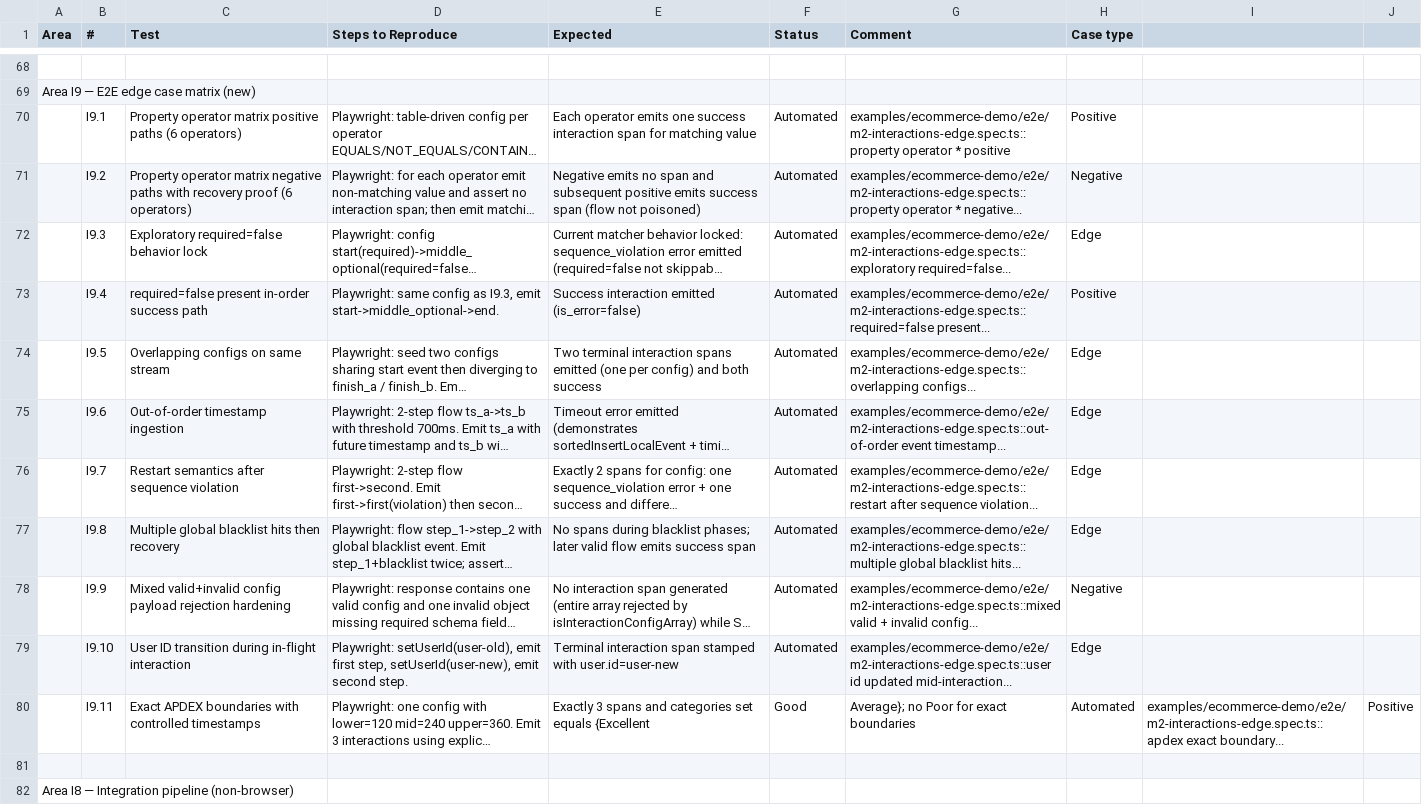
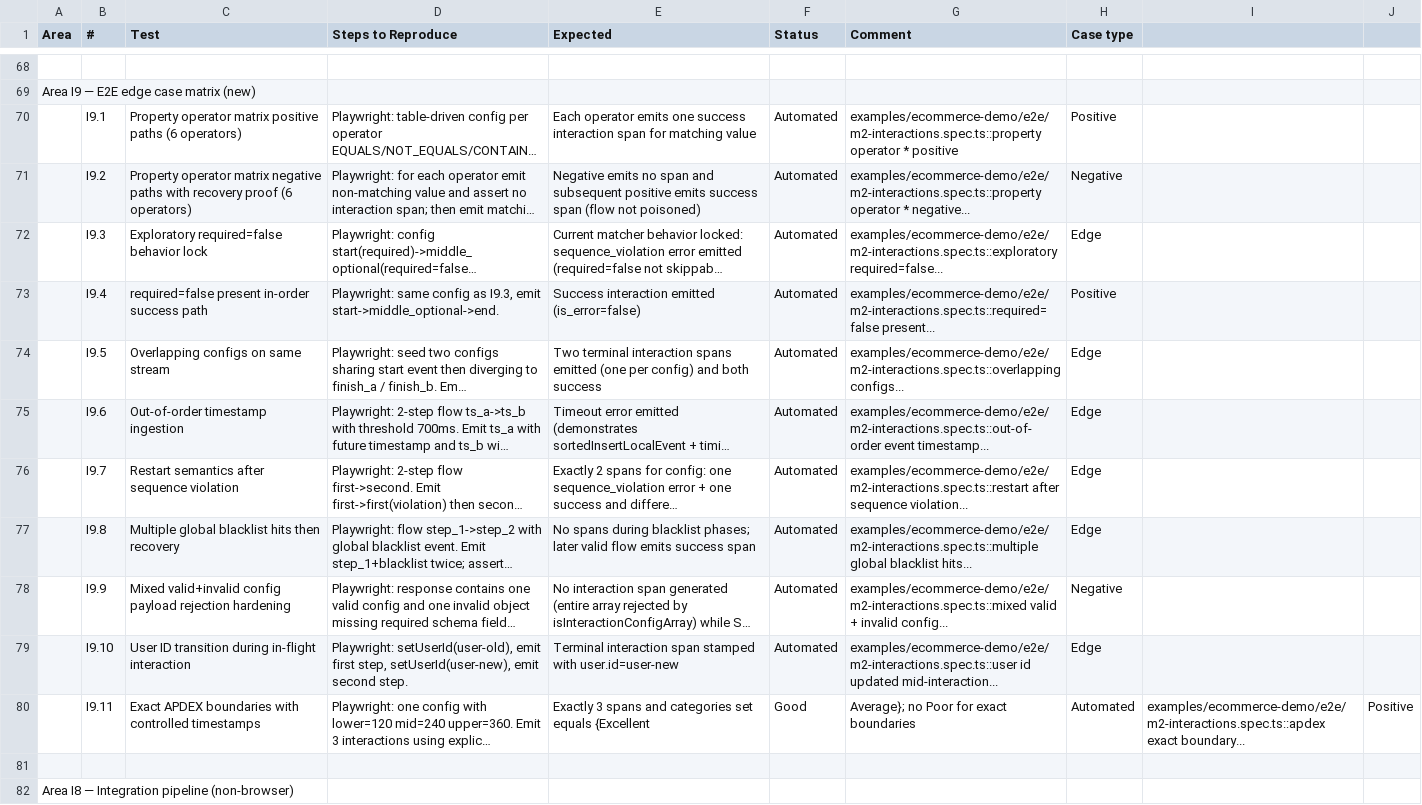
Before and after one commit to dream-horizon-org/pulse, a CSV file: pulse-web-otel/web-sdk-plan/v1/WEB-SDK Interactions test coverage (M2).csv, drawn as a sheet; only a part is shown, gaps mark what is left out; long unchanged cells end in …; the diff names each change by its address in the sheet, - before the commit and + after, or states it on an @@ line.

```diff
--- a/pulse-web-otel/web-sdk-plan/v1/WEB-SDK Interactions test coverage (M2).csv
+++ b/pulse-web-otel/web-sdk-plan/v1/WEB-SDK Interactions test coverage (M2).csv
-G70 (Comment): examples/ecommerce-demo/e2e/m2-interactions-edge.spec.ts::property operator *…
+G70 (Comment): examples/ecommerce-demo/e2e/m2-interactions.spec.ts::property operator *…
-G71 (Comment): examples/ecommerce-demo/e2e/m2-interactions-edge.spec.ts::property operator *…
+G71 (Comment): examples/ecommerce-demo/e2e/m2-interactions.spec.ts::property operator *…
-G72 (Comment): examples/ecommerce-demo/e2e/m2-interactions-edge.spec.ts::exploratory required=false...
+G72 (Comment): examples/ecommerce-demo/e2e/m2-interactions.spec.ts::exploratory required=false...
-G73 (Comment): examples/ecommerce-demo/e2e/m2-interactions-edge.spec.ts::required=false present...
+G73 (Comment): examples/ecommerce-demo/e2e/m2-interactions.spec.ts::required=false present...
-G74 (Comment): examples/ecommerce-demo/e2e/m2-interactions-edge.spec.ts::overlapping configs...
+G74 (Comment): examples/ecommerce-demo/e2e/m2-interactions.spec.ts::overlapping configs...
-G75 (Comment): examples/ecommerce-demo/e2e/m2-interactions-edge.spec.ts::out-of-order event timestamp...
+G75 (Comment): examples/ecommerce-demo/e2e/m2-interactions.spec.ts::out-of-order event timestamp...
-G76 (Comment): examples/ecommerce-demo/e2e/m2-interactions-edge.spec.ts::restart after sequence…
+G76 (Comment): examples/ecommerce-demo/e2e/m2-interactions.spec.ts::restart after sequence…
-G77 (Comment): examples/ecommerce-demo/e2e/m2-interactions-edge.spec.ts::multiple global blacklist…
+G77 (Comment): examples/ecommerce-demo/e2e/m2-interactions.spec.ts::multiple global blacklist…
-G78 (Comment): examples/ecommerce-demo/e2e/m2-interactions-edge.spec.ts::mixed valid +…
+G78 (Comment): examples/ecommerce-demo/e2e/m2-interactions.spec.ts::mixed valid +…
-G79 (Comment): examples/ecommerce-demo/e2e/m2-interactions-edge.spec.ts::user id updated…
+G79 (Comment): examples/ecommerce-demo/e2e/m2-interactions.spec.ts::user id updated…
-I80: examples/ecommerce-demo/e2e/m2-interactions-edge.spec.ts::apdex exact boundary...
+I80: examples/ecommerce-demo/e2e/m2-interactions.spec.ts::apdex exact boundary...
```
Also changed, not shown: pulse-web-otel/web-sdk-plan/v1/WEB-SDK Interactions test coverage.csv, 6 other files.
